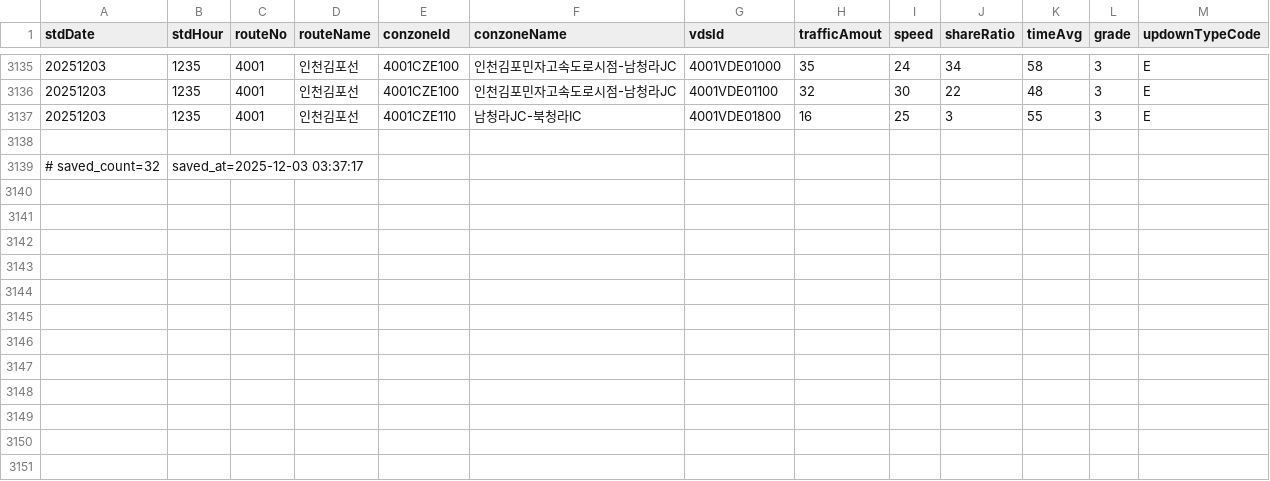
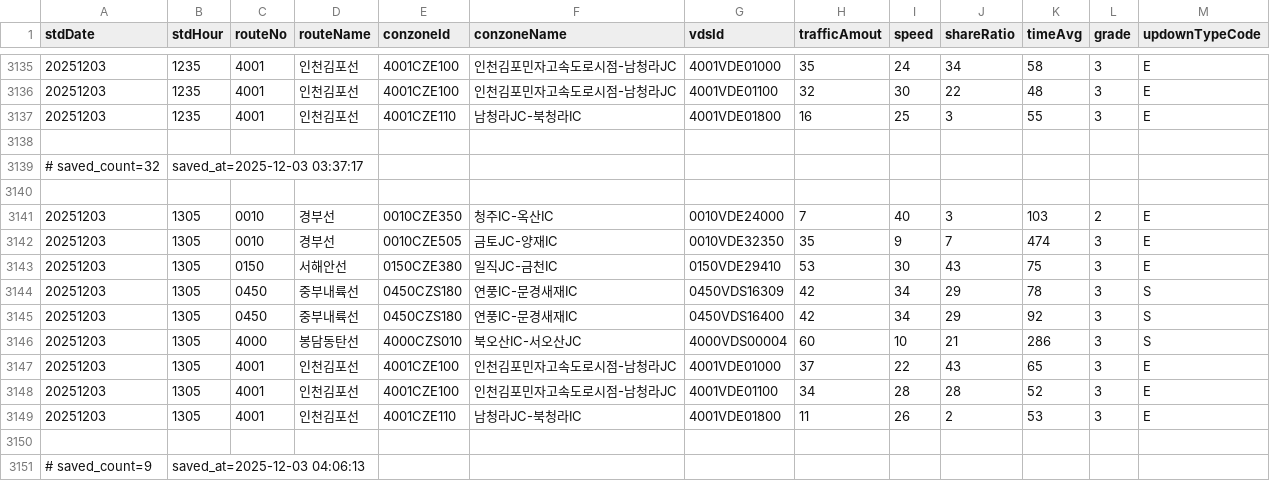
Before and after one commit to otter2023/FlowTrack, a CSV file: highway_12-1.csv, drawn as a sheet; only a part is shown, gaps mark what is left out.

```diff
--- a/highway_12-1.csv
+++ b/highway_12-1.csv
@@ -3139 +3139,13 @@ stdDate,stdHour,routeNo,routeName,conzoneId,conzoneName,vdsId,trafficAmout,speed
 # saved_count=32, saved_at=2025-12-03 03:37:17
+
+20251203,1305,0010,경부선,0010CZE350,청주IC-옥산IC,0010VDE24000,7,40,3,103,2,E
+20251203,1305,0010,경부선,0010CZE505,금토JC-양재IC,0010VDE32350,35,9,7,474,3,E
+20251203,1305,0150,서해안선,0150CZE380,일직JC-금천IC,0150VDE29410,53,30,43,75,3,E
+20251203,1305,0450,중부내륙선,0450CZS180,연풍IC-문경새재IC,0450VDS16309,42,34,29,78,3,S
+20251203,1305,0450,중부내륙선,0450CZS180,연풍IC-문경새재IC,0450VDS16400,42,34,29,92,3,S
+20251203,1305,4000,봉담동탄선,4000CZS010,북오산IC-서오산JC,4000VDS00004,60,10,21,286,3,S
+20251203,1305,4001,인천김포선,4001CZE100,인천김포민자고속도로시점-남청라JC,4001VDE01000,37,22,43,65,3,E
+20251203,1305,4001,인천김포선,4001CZE100,인천김포민자고속도로시점-남청라JC,4001VDE01100,34,28,28,52,3,E
+20251203,1305,4001,인천김포선,4001CZE110,남청라JC-북청라IC,4001VDE01800,11,26,2,53,3,E
+
+# saved_count=9, saved_at=2025-12-03 04:06:13
```
